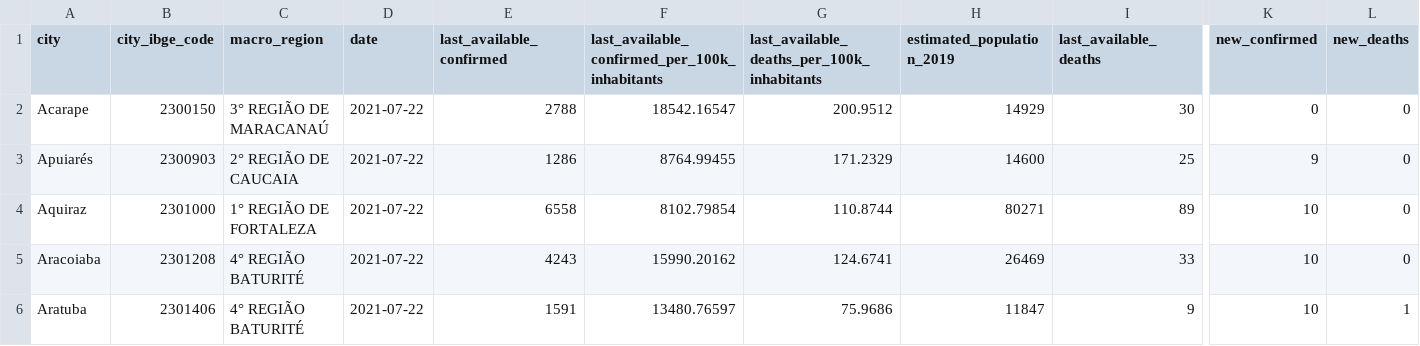
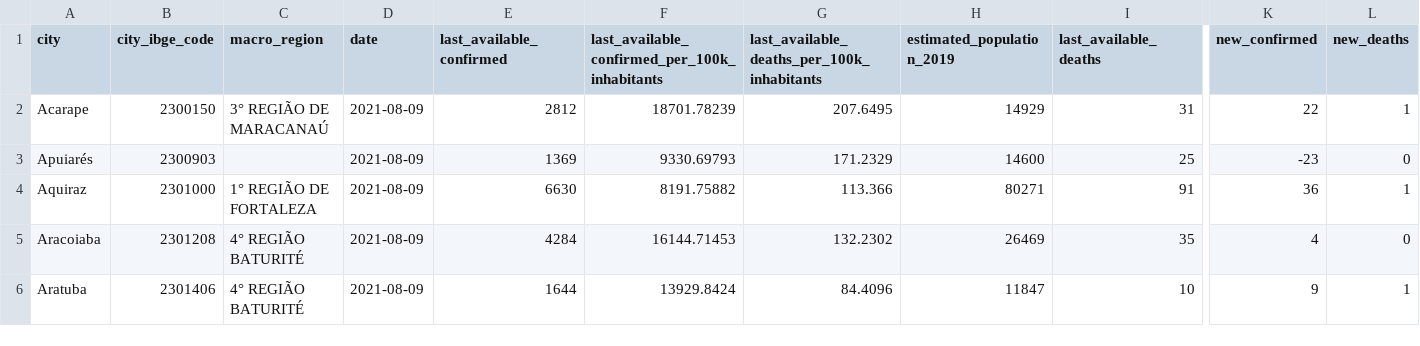
Before and after one commit to painelcovid19/painelcovid19.github.io, a CSV file: data/df_dados_macro_regioes.csv, drawn as a sheet; only a part is shown, gaps mark what is left out; the diff covers the shown part only; the diff names each change by its address in the sheet, - before the commit and + after, or states it on an @@ line.

Commit message:
update csv and srcipt files of macroregiao

```diff
--- a/data/df_dados_macro_regioes.csv
+++ b/data/df_dados_macro_regioes.csv
-D2:D6 (date): 2021-07-22
+D2:D6 (date): 2021-08-09
-E2 (last_available_confirmed): 2788
+E2 (last_available_confirmed): 2812
-F2: 18542.16547
+F2: 18701.78239
-G2: 200.9512
+G2: 207.6495
-I2 (last_available_deaths): 30
+I2 (last_available_deaths): 31
-K2 (new_confirmed): 0
+K2 (new_confirmed): 22
-L2 (new_deaths): 0
+L2 (new_deaths): 1
-C3 (macro_region): 2° REGIÃO DE CAUCAIA
+C3 (macro_region): (empty)
-E3 (last_available_confirmed): 1286
+E3 (last_available_confirmed): 1369
-F3: 8764.99455
+F3: 9330.69793
-K3 (new_confirmed): 9
+K3 (new_confirmed): -23
-E4 (last_available_confirmed): 6558
+E4 (last_available_confirmed): 6630
-F4: 8102.79854
+F4: 8191.75882
-G4: 110.8744
+G4: 113.366
-I4 (last_available_deaths): 89
+I4 (last_available_deaths): 91
-K4 (new_confirmed): 10
+K4 (new_confirmed): 36
-L4 (new_deaths): 0
+L4 (new_deaths): 1
-E5 (last_available_confirmed): 4243
+E5 (last_available_confirmed): 4284
-F5: 15990.20162
+F5: 16144.71453
-G5: 124.6741
+G5: 132.2302
-I5 (last_available_deaths): 33
+I5 (last_available_deaths): 35
-K5 (new_confirmed): 10
+K5 (new_confirmed): 4
-E6 (last_available_confirmed): 1591
+E6 (last_available_confirmed): 1644
-F6: 13480.76597
+F6: 13929.8424
-G6: 75.9686
+G6: 84.4096
-I6 (last_available_deaths): 9
+I6 (last_available_deaths): 10
-K6 (new_confirmed): 10
+K6 (new_confirmed): 9
```
Also changed, not shown: 136 edited cells elsewhere in this file, 1 other file.
